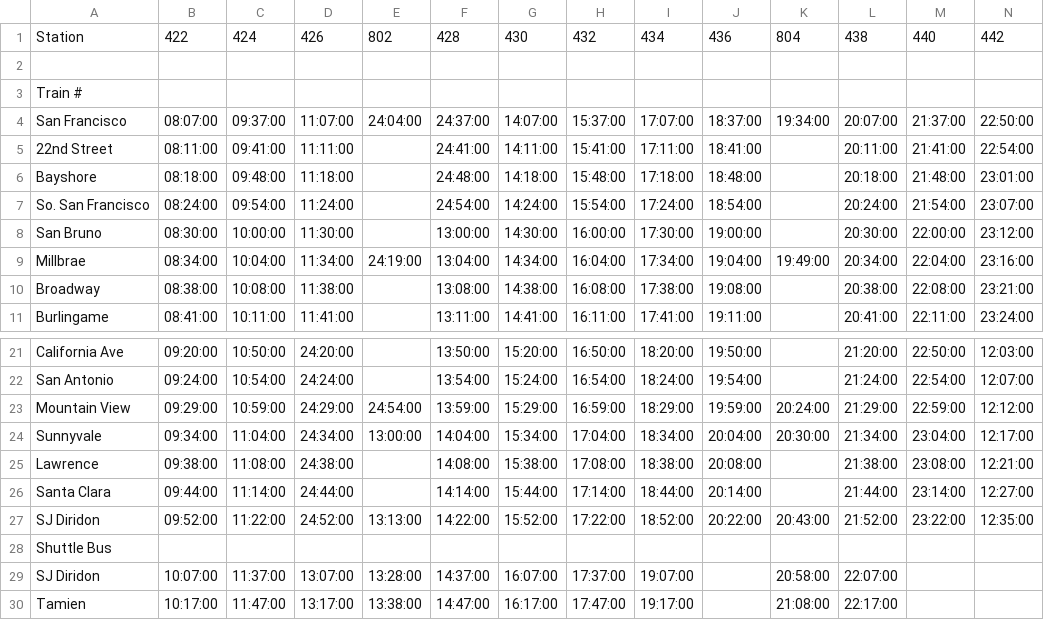
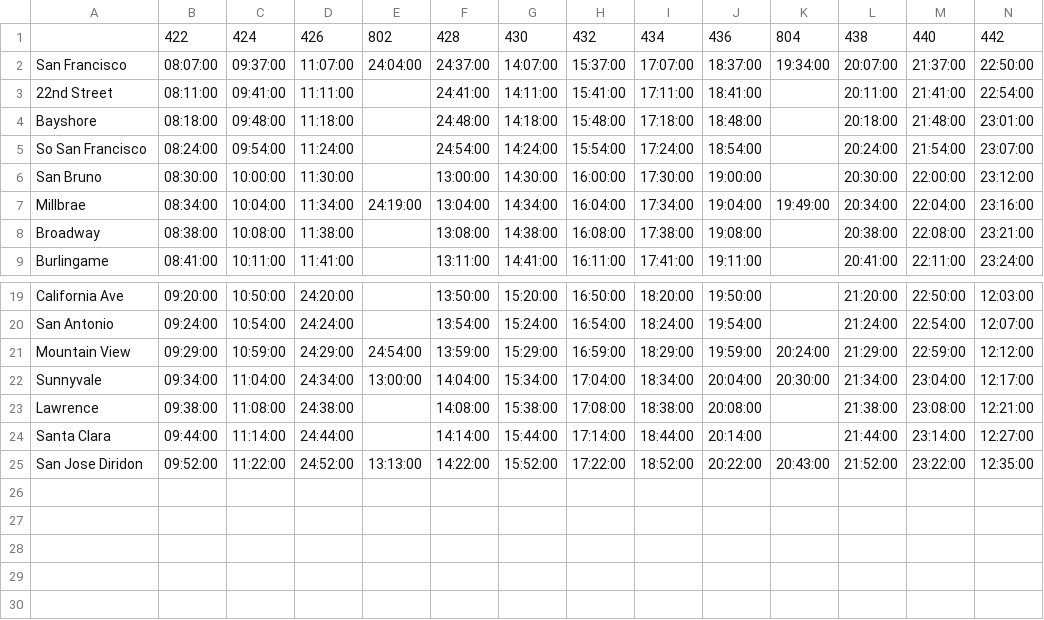
Before and after one commit to woodie/Caltrain-Schedule-MIDlet, a CSV file: data/weekend_sb.csv, drawn as a sheet; only a part is shown, gaps mark what is left out; removed rows and columns are numbered as before the commit, all else as after; rows hold the shown columns only; the diff names each change by its address in the sheet, - before the commit and + after, or states it on an @@ line.

```diff
--- a/data/weekend_sb.csv
+++ b/data/weekend_sb.csv
-A1: Station
+A1: (empty)
-row 2: (empty)
-row 3: Train #
-A5: So. San Francisco
+A5: So San Francisco
-A25: SJ Diridon
+A25: San Jose Diridon
-row 28: Shuttle Bus
-row 29: SJ Diridon | 10:07:00 | 11:37:00 | 13:07:00 | 13:28:00 | 14:37:00 | 16:07:00 | 17:37:00 | 19:07:00 |  | 20:58:00 | 22:07:00
-row 30: Tamien | 10:17:00 | 11:47:00 | 13:17:00 | 13:38:00 | 14:47:00 | 16:17:00 | 17:47:00 | 19:17:00 |  | 21:08:00 | 22:17:00
```
Also changed, not shown: data/weekday_nb.csv, data/weekday_sb.csv, 2 other files.
